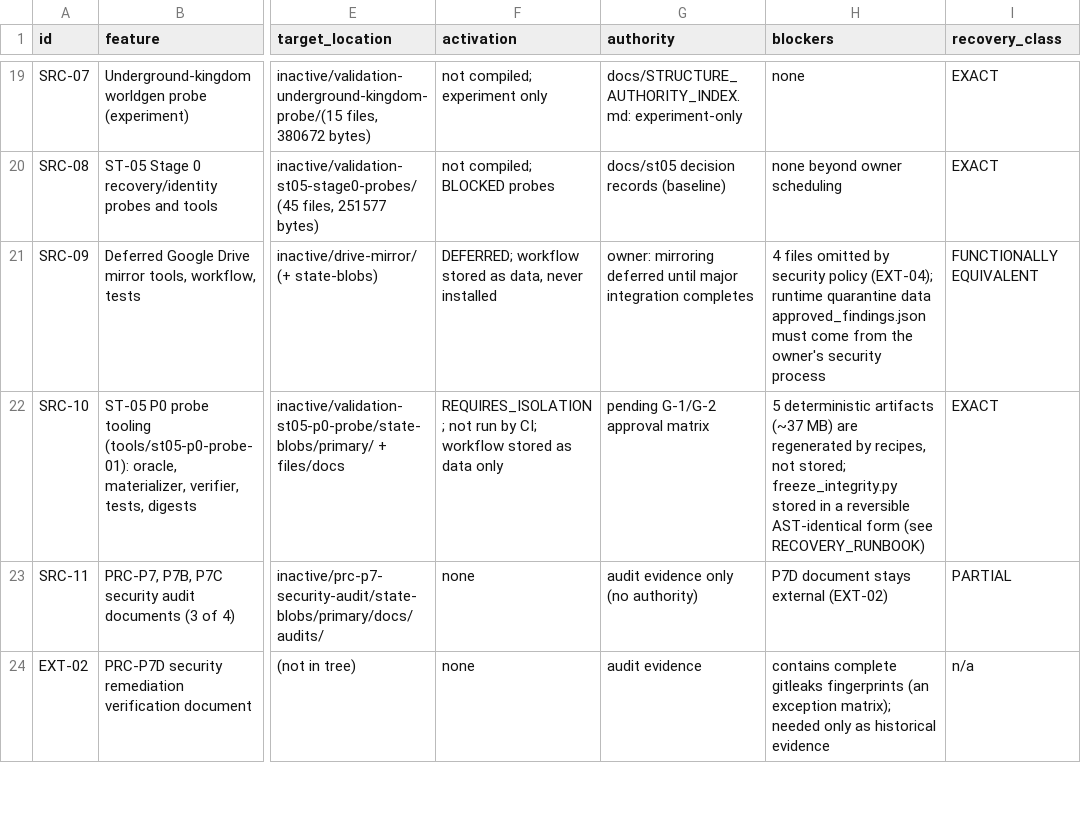
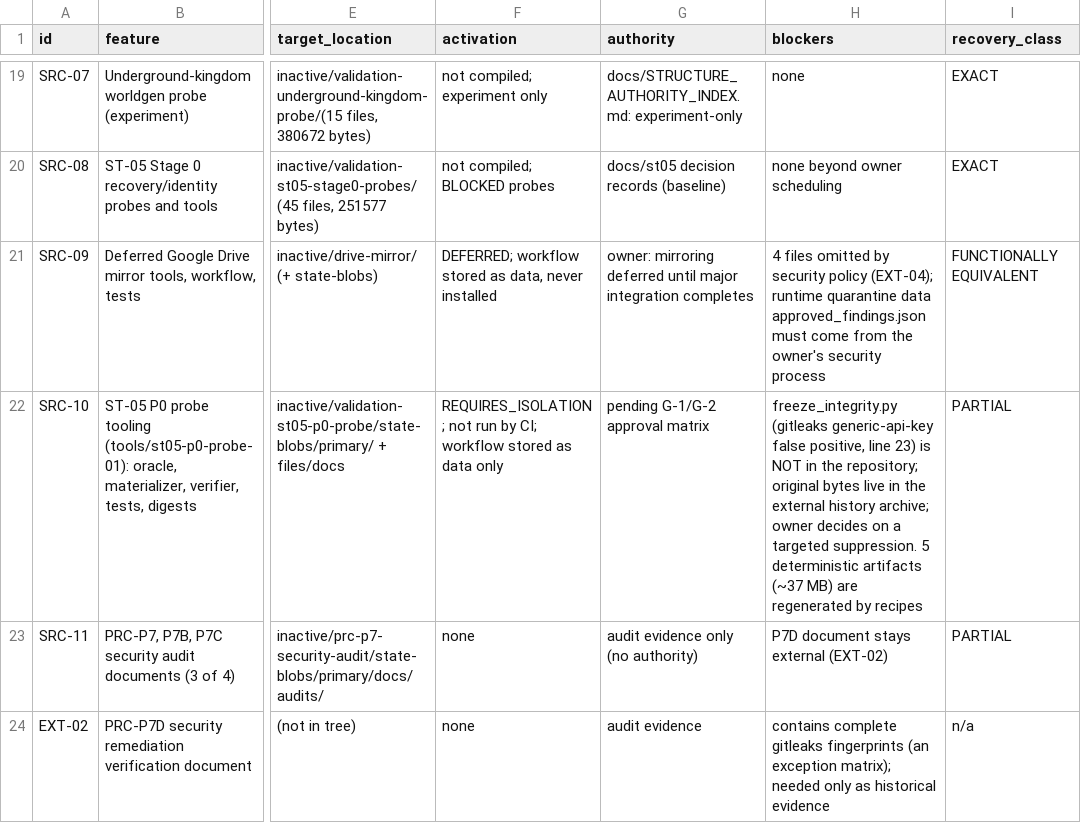
Before and after one commit to ItzGamesGD/MoreMinecrafts-Beta, a TSV file: docs/integration/FEATURE_STATUS_REGISTRY_20261112.tsv, drawn as a sheet; only a part is shown, gaps mark what is left out; the diff covers the shown part only; the diff names each change by its address in the sheet, - before the commit and + after, or states it on an @@ line.

```diff
--- a/docs/integration/FEATURE_STATUS_REGISTRY_20261112.tsv
+++ b/docs/integration/FEATURE_STATUS_REGISTRY_20261112.tsv
-H22 (blockers): 5 deterministic artifacts (~37 MB) are regenerated by recipes, not stored; freeze_integrity.py stored in a reversible AST-identical form (see RECOVERY_RUNBOOK)
+H22 (blockers): freeze_integrity.py (gitleaks generic-api-key false positive, line 23) is NOT in the repository; original bytes live in the external history archive; owner decides on a targeted suppression. 5 deterministic artifacts (~37 MB) are regenerated by recipes
-I22 (recovery_class): EXACT
+I22 (recovery_class): PARTIAL
```
Also changed, not shown: 2 edited cells elsewhere in this file, docs/integration/RECOVERY_RESULTS_20261112.tsv, inactive/MANIFEST.tsv, 11 other files.
